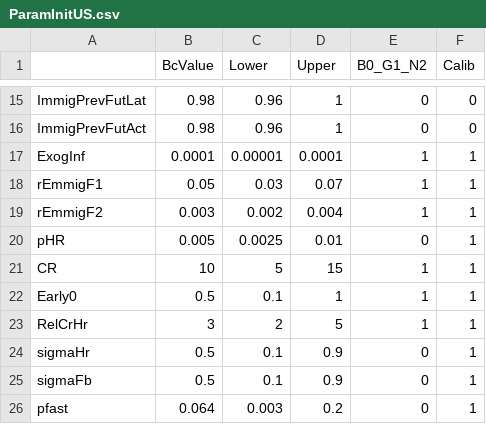
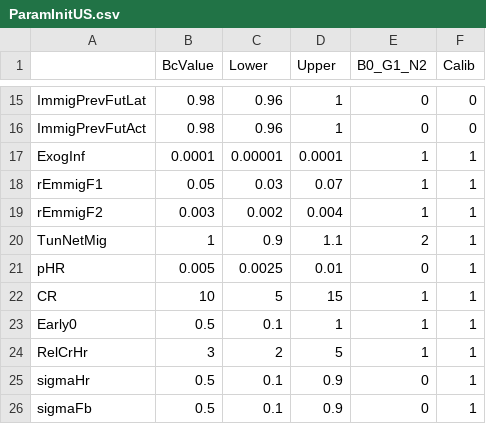
Before and after one commit to PPML/MITUS, a CSV file: inst/extdata/US/ParamInitUS.csv, drawn as a sheet; only a part is shown, gaps mark what is left out; the shorter side is filled out with more unchanged rows.

```diff
--- a/inst/extdata/US/ParamInitUS.csv
+++ b/inst/extdata/US/ParamInitUS.csv
@@ -19,2 +19,3 @@ rEmmigF1,0.05,0.03,0.07,1,1
 rEmmigF2,0.003,0.002,0.004,1,1
+TunNetMig,1,0.9,1.1,2,1
 pHR,0.005,0.0025,0.01,0,1
```
Also changed, not shown: 11 other files.
